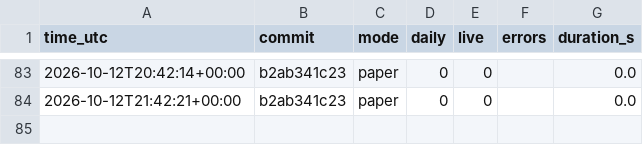
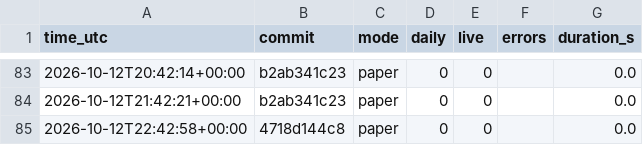
Before and after one commit to daijobudesu69/Crypto-RS-Neutral-Trend, a CSV file: state/runs.csv, drawn as a sheet; only a part is shown, gaps mark what is left out.

```diff
--- a/state/runs.csv
+++ b/state/runs.csv
@@ -84 +84,2 @@ time_utc,commit,mode,daily,live,errors,duration_s
 2026-10-12T21:42:21+00:00,b2ab341c23,paper,0,0,,0.0
+2026-10-12T22:42:58+00:00,4718d144c8,paper,0,0,,0.0
```
